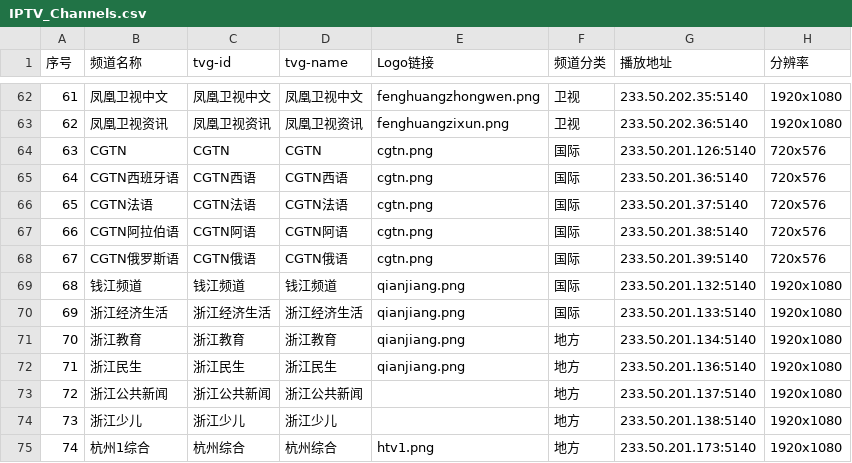
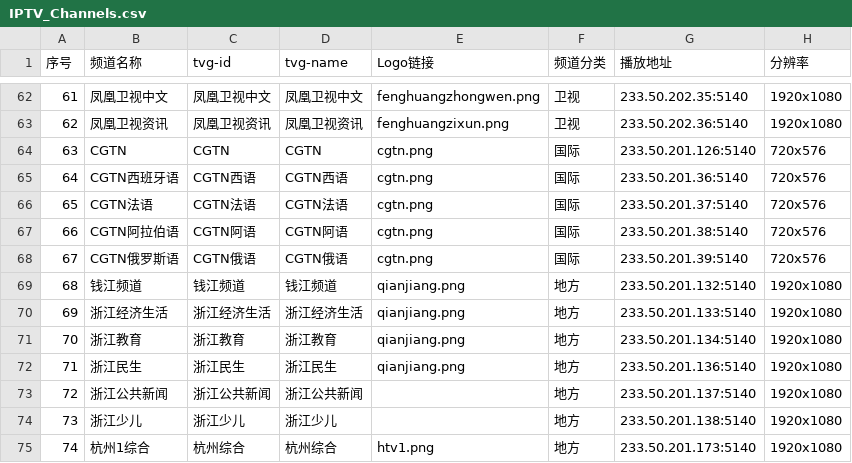
Before and after one commit to FHZDCJ/Zhejiang_Telecom_IPTV, a CSV file: IPTV_Channels.csv, drawn as a sheet; only a part is shown, gaps mark what is left out.

```diff
--- a/IPTV_Channels.csv
+++ b/IPTV_Channels.csv
@@ -68,4 +68,4 @@
 67,CGTN俄罗斯语,CGTN俄语,CGTN俄语,cgtn.png,国际,233.50.201.39:5140,720x576
-68,钱江频道,钱江频道,钱江频道,qianjiang.png,国际,233.50.201.132:5140,1920x1080
-69,浙江经济生活,浙江经济生活,浙江经济生活,qianjiang.png,国际,233.50.201.133:5140,1920x1080
+68,钱江频道,钱江频道,钱江频道,qianjiang.png,地方,233.50.201.132:5140,1920x1080
+69,浙江经济生活,浙江经济生活,浙江经济生活,qianjiang.png,地方,233.50.201.133:5140,1920x1080
 70,浙江教育,浙江教育,浙江教育,qianjiang.png,地方,233.50.201.134:5140,1920x1080
```
Also changed, not shown: 3 other files.
